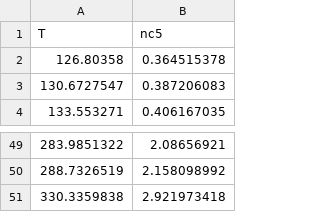
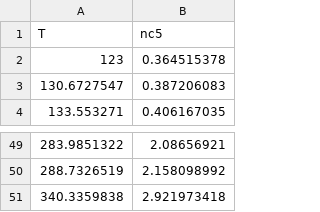
Before and after one commit to anastassaoui/app-for-Dist, a CSV file: NC5.csv, drawn as a sheet; only a part is shown, gaps mark what is left out.

```diff
--- a/NC5.csv
+++ b/NC5.csv
@@ -1,3 +1,3 @@
 T,nc5
-126.80358,0.364515378
+123,0.364515378
 130.6727547,0.387206083
@@ -50,2 +50,2 @@ T,nc5
 288.7326519,2.158098992
-330.3359838,2.921973418
+340.3359838,2.921973418
```
Also changed, not shown: IC5.csv, NC4.csv, 7 other files.
